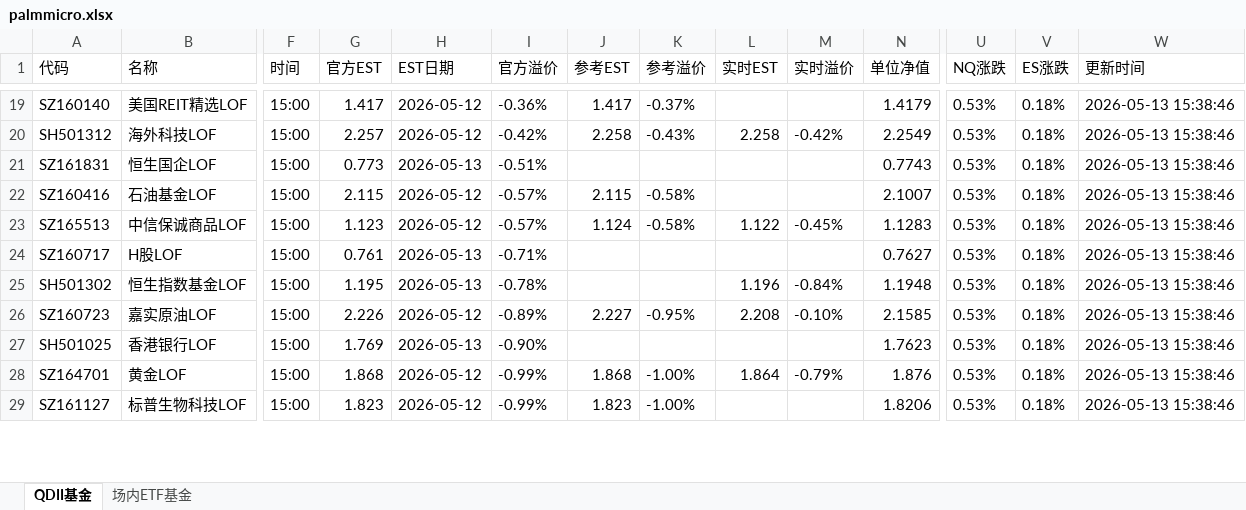
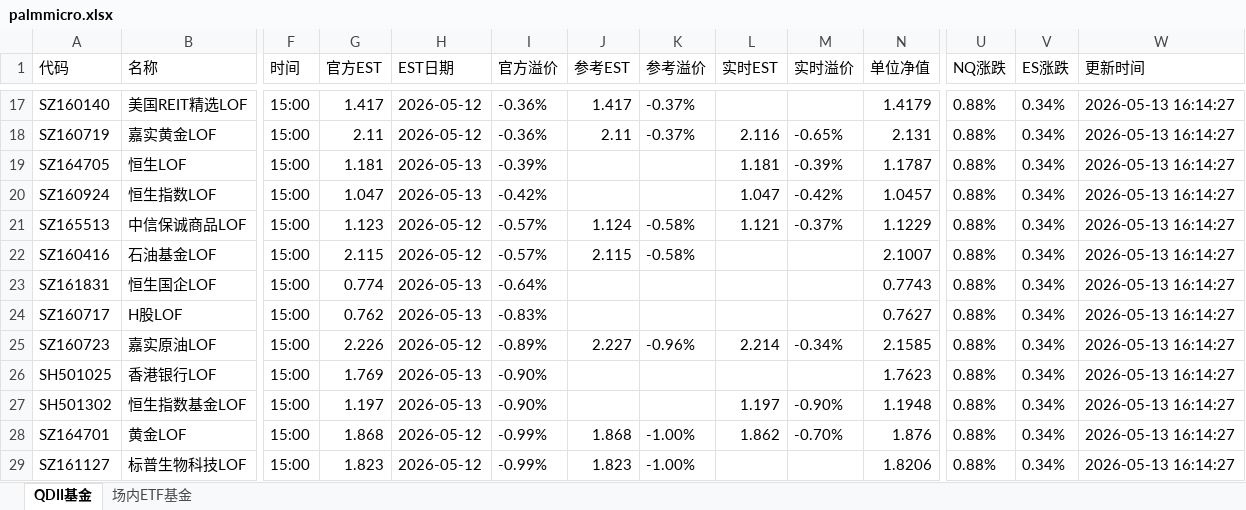
Before and after one commit to codes84/etf-monitor, an Excel workbook: palmmicro.xlsx, sheet QDII基金, drawn as a sheet; only a part is shown, gaps mark what is left out; values as stored, in another font and other column widths than the file's, no borders; removed rows and columns are numbered as before the commit, all else as after; rows hold the shown columns only; the diff covers the shown part only; the diff names each change by its address in the sheet, - before the commit and + after, or states it on an @@ line.

```diff
--- a/palmmicro.xlsx (sheet QDII基金)
+++ b/palmmicro.xlsx (sheet QDII基金)
-U17 (NQ涨跌): 0.53%
+U17 (NQ涨跌): 0.88%
-V17 (ES涨跌): 0.18%
+V17 (ES涨跌): 0.34%
-W17 (更新时间): 2026-05-13 15:38:46
+W17 (更新时间): 2026-05-13 16:14:27
-row 20: SH501312 | 海外科技LOF | 15:00 | 2.257 | 2026-05-12 | -0.42% | 2.258 | -0.43% | 2.258 | -0.42% | 2.2549 | 0.53% | 0.18% | 2026-05-13 15:38:46
-row 21: SZ161831 | 恒生国企LOF | 15:00 | 0.773 | 2026-05-13 | -0.51% |  |  |  |  | 0.7743 | 0.53% | 0.18% | 2026-05-13 15:38:46
+row 18: SZ160719 | 嘉实黄金LOF | 15:00 | 2.11 | 2026-05-12 | -0.36% | 2.11 | -0.37% | 2.116 | -0.65% | 2.131 | 0.88% | 0.34% | 2026-05-13 16:14:27
+row 19: SZ164705 | 恒生LOF | 15:00 | 1.181 | 2026-05-13 | -0.39% |  |  | 1.181 | -0.39% | 1.1787 | 0.88% | 0.34% | 2026-05-13 16:14:27
+row 20: SZ160924 | 恒生指数LOF | 15:00 | 1.047 | 2026-05-13 | -0.42% |  |  | 1.047 | -0.42% | 1.0457 | 0.88% | 0.34% | 2026-05-13 16:14:27
+row 21: SZ165513 | 中信保诚商品LOF | 15:00 | 1.123 | 2026-05-12 | -0.57% | 1.124 | -0.58% | 1.121 | -0.37% | 1.1229 | 0.88% | 0.34% | 2026-05-13 16:14:27
-U22 (NQ涨跌): 0.53%
+U22 (NQ涨跌): 0.88%
-V22 (ES涨跌): 0.18%
+V22 (ES涨跌): 0.34%
-W22 (更新时间): 2026-05-13 15:38:46
+W22 (更新时间): 2026-05-13 16:14:27
-row 23: SZ165513 | 中信保诚商品LOF | 15:00 | 1.123 | 2026-05-12 | -0.57% | 1.124 | -0.58% | 1.122 | -0.45% | 1.1283 | 0.53% | 0.18% | 2026-05-13 15:38:46
+row 23: SZ161831 | 恒生国企LOF | 15:00 | 0.774 | 2026-05-13 | -0.64% |  |  |  |  | 0.7743 | 0.88% | 0.34% | 2026-05-13 16:14:27
-G24 (官方EST): 0.761
+G24 (官方EST): 0.762
-I24 (官方溢价): -0.71%
+I24 (官方溢价): -0.83%
-U24 (NQ涨跌): 0.53%
+U24 (NQ涨跌): 0.88%
-V24 (ES涨跌): 0.18%
+V24 (ES涨跌): 0.34%
-W24 (更新时间): 2026-05-13 15:38:46
+W24 (更新时间): 2026-05-13 16:14:27
-row 25: SH501302 | 恒生指数基金LOF | 15:00 | 1.195 | 2026-05-13 | -0.78% |  |  | 1.196 | -0.84% | 1.1948 | 0.53% | 0.18% | 2026-05-13 15:38:46
-K25 (参考溢价): -0.95%
+K25 (参考溢价): -0.96%
-L25 (实时EST): 2.208
+L25 (实时EST): 2.214
-M25 (实时溢价): -0.10%
+M25 (实时溢价): -0.34%
-U25:U26 (NQ涨跌): 0.53%
+U25:U26 (NQ涨跌): 0.88%
-V25:V26 (ES涨跌): 0.18%
+V25:V26 (ES涨跌): 0.34%
-W25:W26 (更新时间): 2026-05-13 15:38:46
+W25:W26 (更新时间): 2026-05-13 16:14:27
+row 27: SH501302 | 恒生指数基金LOF | 15:00 | 1.197 | 2026-05-13 | -0.90% |  |  | 1.197 | -0.90% | 1.1948 | 0.88% | 0.34% | 2026-05-13 16:14:27
-L28 (实时EST): 1.864
+L28 (实时EST): 1.862
-M28 (实时溢价): -0.79%
+M28 (实时溢价): -0.70%
-U28:U29 (NQ涨跌): 0.53%
+U28:U29 (NQ涨跌): 0.88%
-V28:V29 (ES涨跌): 0.18%
+V28:V29 (ES涨跌): 0.34%
-W28:W29 (更新时间): 2026-05-13 15:38:46
+W28:W29 (更新时间): 2026-05-13 16:14:27
```
Also changed, not shown: 1 added row, 3 removed rows and 91 edited cells elsewhere in this sheet, sheet 场内ETF基金, 1 other file.
